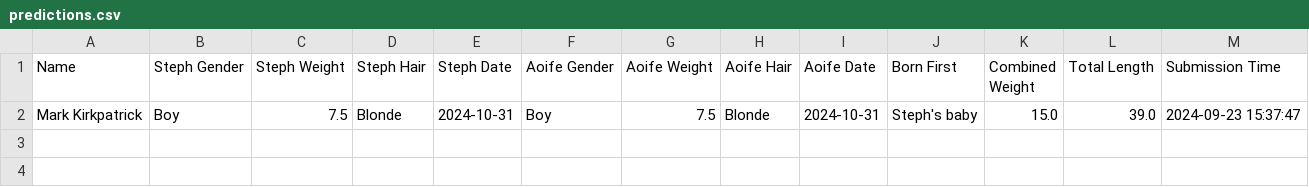
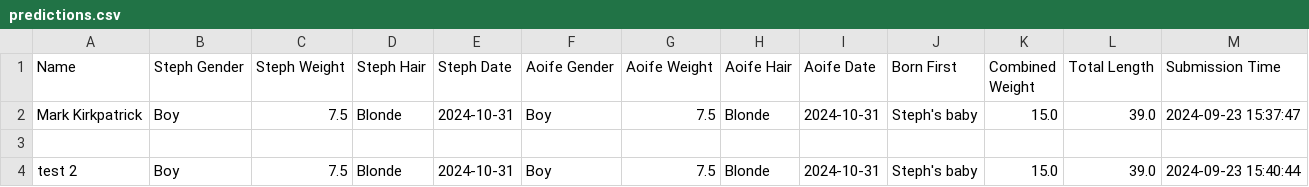
Before and after one commit to kirkpatrick8/babypool, a CSV file: predictions.csv, drawn as a sheet.

Commit message:
Append prediction - 2024-09-23 15:40:45.224827

```diff
--- a/predictions.csv
+++ b/predictions.csv
@@ -2 +2,3 @@ Name,Steph Gender,Steph Weight,Steph Hair,Steph Date,Aoife Gender,Aoife Weight,A
 Mark Kirkpatrick,Boy,7.5,Blonde,2024-10-31,Boy,7.5,Blonde,2024-10-31,Steph's baby,15.0,39.0,2024-09-23 15:37:47
+
+test 2,Boy,7.5,Blonde,2024-10-31,Boy,7.5,Blonde,2024-10-31,Steph's baby,15.0,39.0,2024-09-23 15:40:44
```
